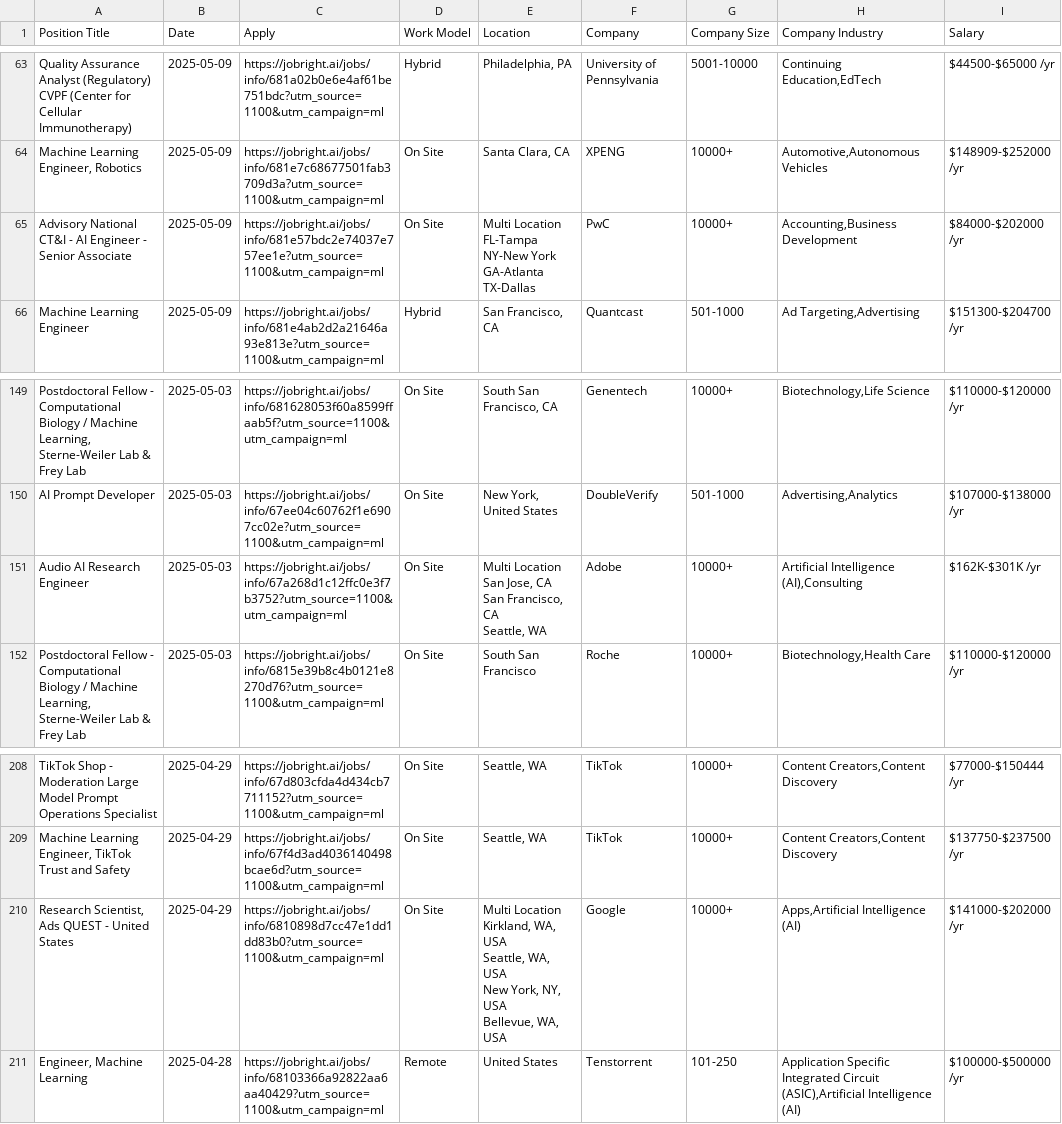
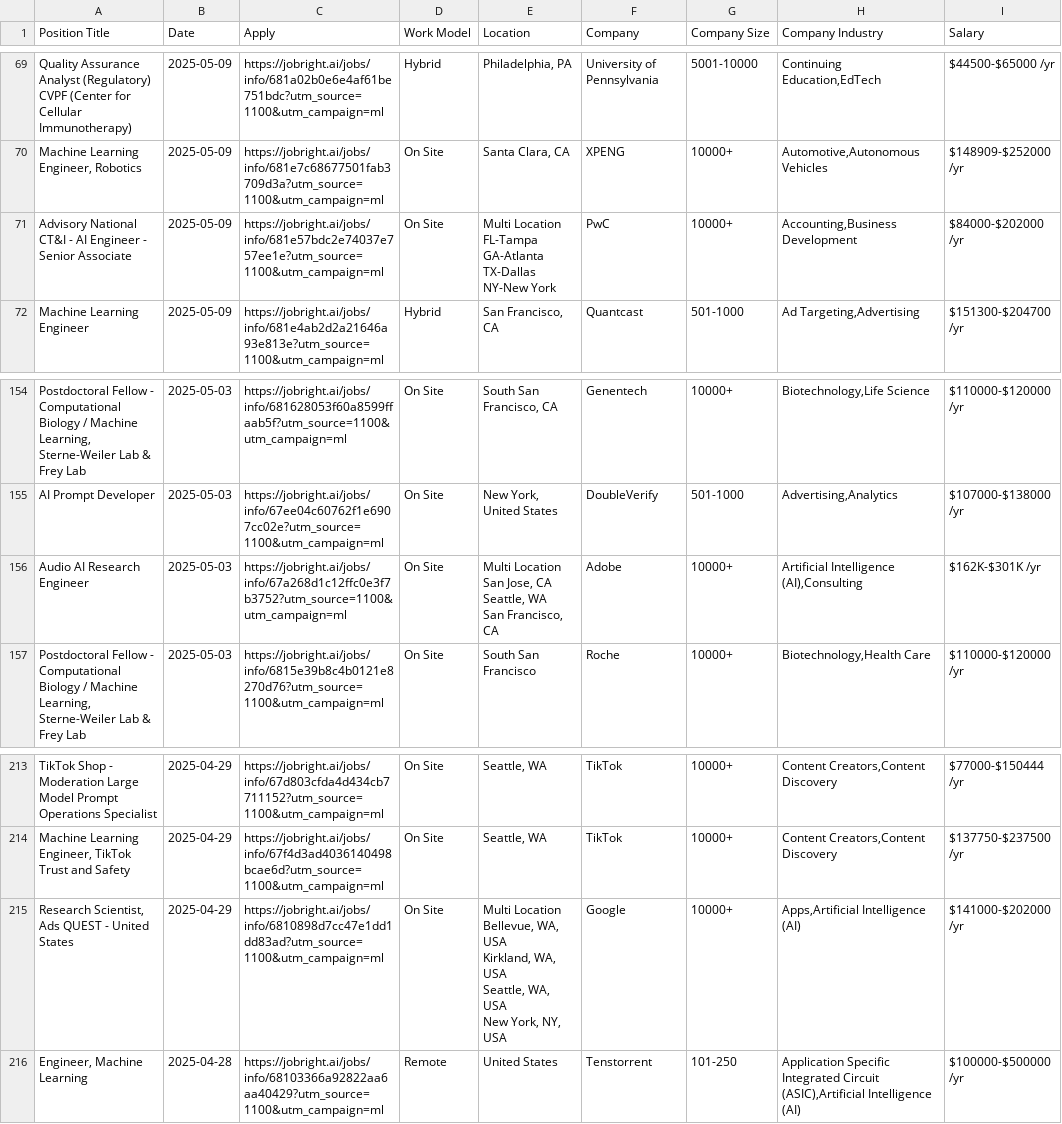
Before and after one commit to Pradeepsingh61/job_DE1, a CSV file: Machine_Learning_and_AI_full.csv, drawn as a sheet; only a part is shown, gaps mark what is left out; addresses are those after the commit; ↵ is a line break in a cell; the diff covers the shown part only; the diff names each change by its address in the sheet, - before the commit and + after, or states it on an @@ line.

```diff
--- a/Machine_Learning_and_AI_full.csv
+++ b/Machine_Learning_and_AI_full.csv
-E71 (Location): …Location ↵ FL-Tampa ↵ NY-New York ↵ GA-Atlanta ↵ TX-Dallas
+E71 (Location): …Location ↵ FL-Tampa ↵ GA-Atlanta ↵ TX-Dallas ↵ NY-New York
-E156 (Location): …Jose, CA ↵ San Francisco, CA ↵ Seattle, WA
+E156 (Location): …Jose, CA ↵ Seattle, WA ↵ San Francisco, CA
-C215 (Apply): https://jobright.ai/jobs/info/6810898d7cc47e1dd1dd83b0?utm_source=1100&utm_campaign=ml
+C215 (Apply): https://jobright.ai/jobs/info/6810898d7cc47e1dd1dd83ad?utm_source=1100&utm_campaign=ml
-E215 (Location): Multi Location ↵ Kirkland, WA, USA ↵ Seattle, WA, USA ↵ New York, NY, USA ↵ Bellevue, WA, USA
+E215 (Location): Multi Location ↵ Bellevue, WA, USA ↵ Kirkland, WA, USA ↵ Seattle, WA, USA ↵ New York, NY, USA
```
Also changed, not shown: 7 added rows, 4 removed rows and 16 edited cells elsewhere in this file, Arts_and_Entertainment_full.csv, Consulting_full.csv, 14 other files.
